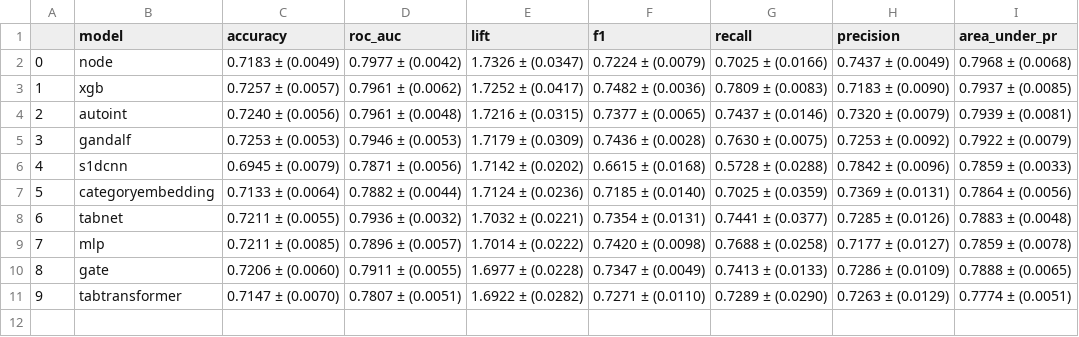
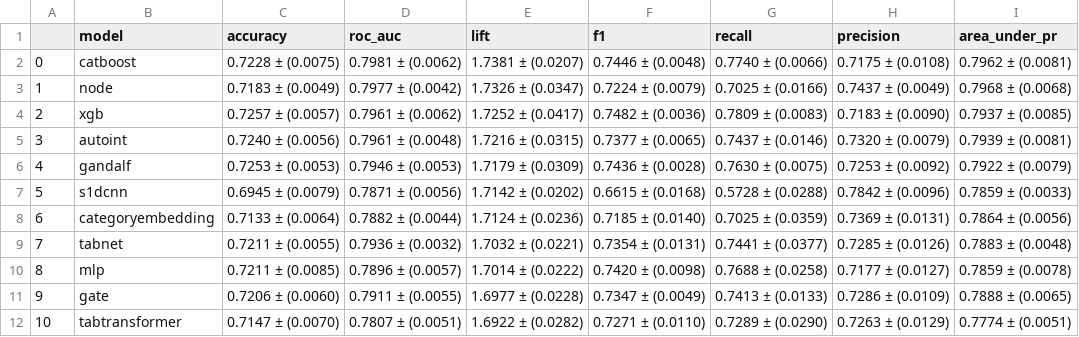
Before and after one commit to mdicio/AutoDeep, a CSV file: notebooks/tables/hyperopt/heloc.csv, drawn as a sheet; addresses are those after the commit; the diff names each change by its address in the sheet, - before the commit and + after, or states it on an @@ line.

```diff
--- a/notebooks/tables/hyperopt/heloc.csv
+++ b/notebooks/tables/hyperopt/heloc.csv
+row 2: 0 | catboost | 0.7228 ± (0.0075) | 0.7981 ± (0.0062) | 1.7381 ± (0.0207) | 0.7446 ± (0.0048) | 0.7740 ± (0.0066) | 0.7175 ± (0.0108) | 0.7962 ± (0.0081)
@@ column A renumbered from row 3 down @@
```
Also changed, not shown: notebooks/tables/hyperopt/ageconditions.csv, notebooks/tables/hyperopt/breastcancer.csv, 20 other files.
